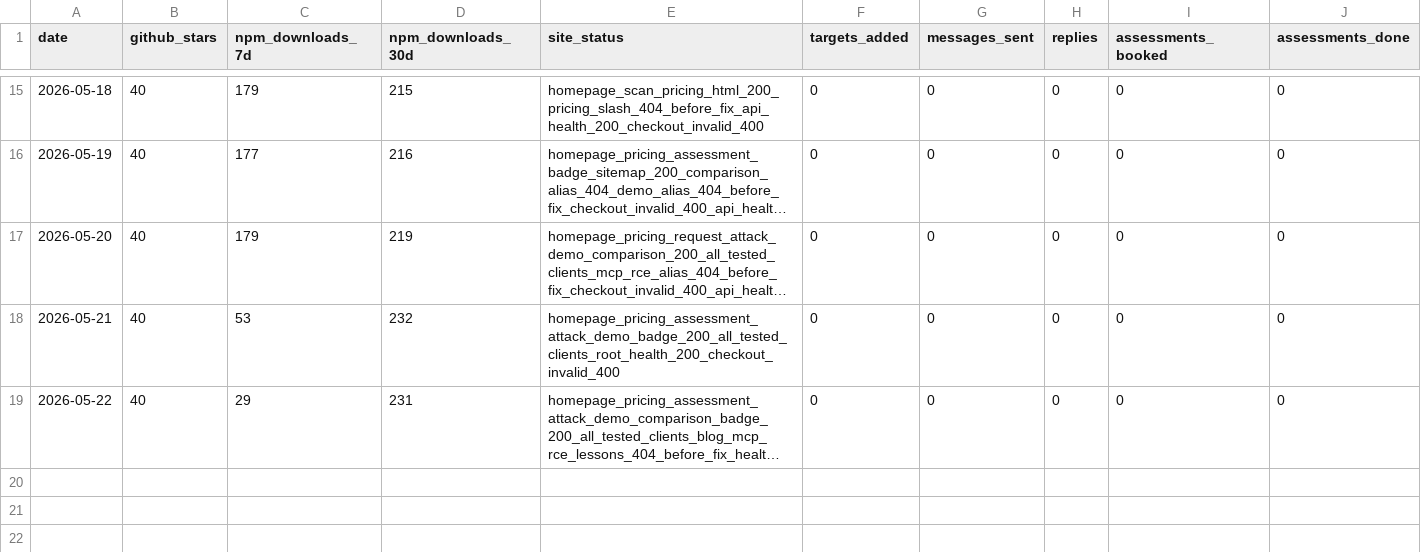
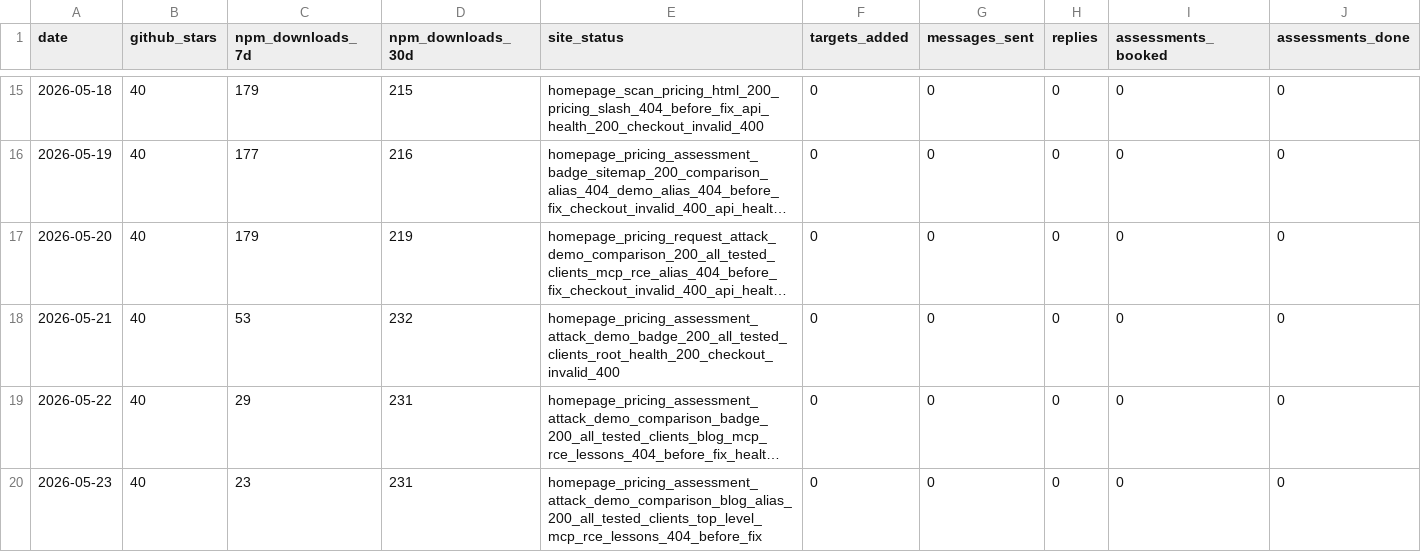
Before and after one commit to darfaz/clawmoat, a CSV file: docs/launch/2026-05-13-metrics.csv, drawn as a sheet; only a part is shown, gaps mark what is left out; long unchanged cells end in …; rows hold the shown columns only; the diff names each change by its address in the sheet, - before the commit and + after, or states it on an @@ line.

Commit message:
docs: add top-level MCP RCE lessons alias

```diff
--- a/docs/launch/2026-05-13-metrics.csv
+++ b/docs/launch/2026-05-13-metrics.csv
+row 20: 2026-05-23 | 40 | 23 | 231 | homepage_pricing_assessment_attack_demo_comparison_blog_alias_200_all_tested_clients_top_level_mcp_rce_lessons_404_before_fix | 0 | 0 | 0 | 0 | 0
```
Also changed, not shown: 1 other file.
